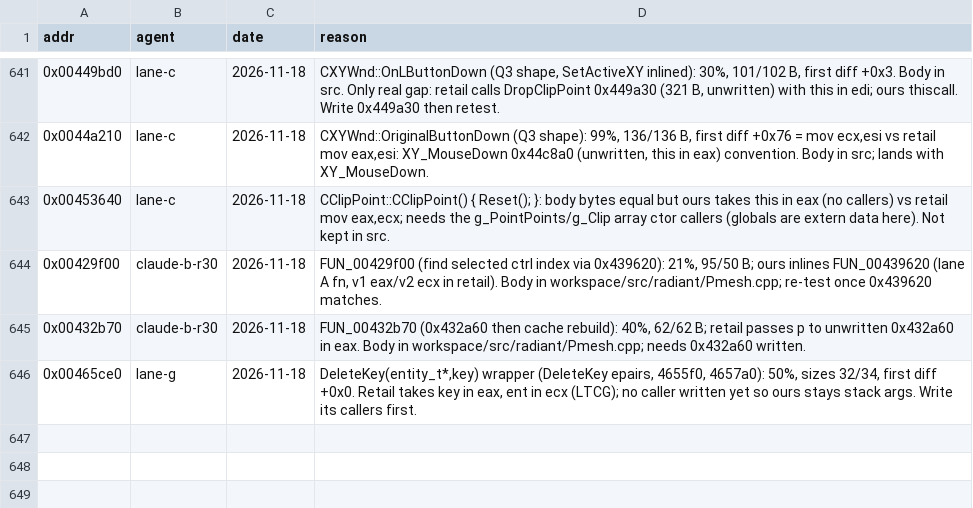
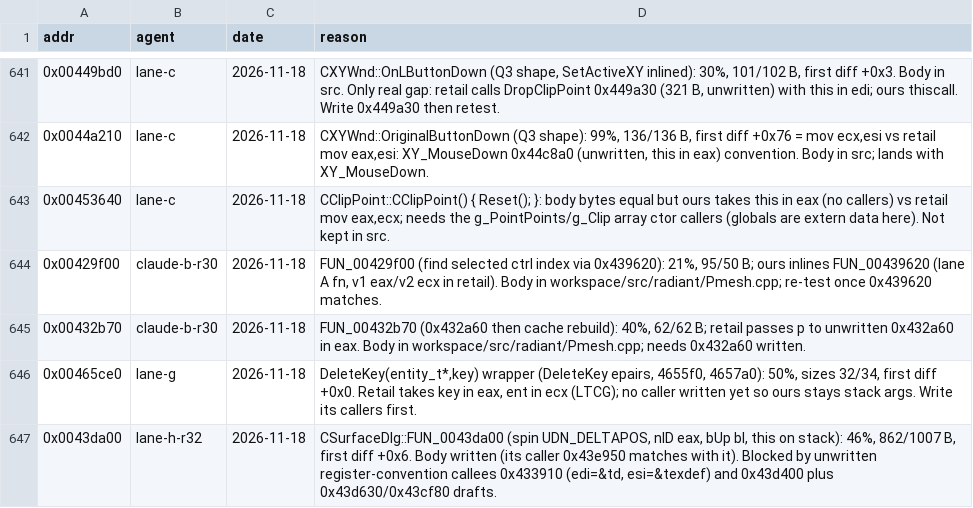
Before and after one commit to nawaftahir/cod2_wip, a TSV file: ledger/defer.tsv, drawn as a sheet; only a part is shown, gaps mark what is left out; the diff names each change by its address in the sheet, - before the commit and + after, or states it on an @@ line.

```diff
--- a/ledger/defer.tsv
+++ b/ledger/defer.tsv
+row 647: 0x0043da00 | lane-h-r32 | 2026-11-18 | CSurfaceDlg::FUN_0043da00 (spin UDN_DELTAPOS, nID eax, bUp bl, this on stack): 46%, 862/1007 B, first diff +0x6. Body written (its caller 0x43e950 matches with it). Blocked by unwritten register-convention callees 0x433910 (edi=&td, esi=&texdef) and 0x43d400 plus 0x43d630/0x43cf80 drafts.
```
Also changed, not shown: data/lib_funcs.tsv, data/lib_overrides.tsv, 4 other files.
